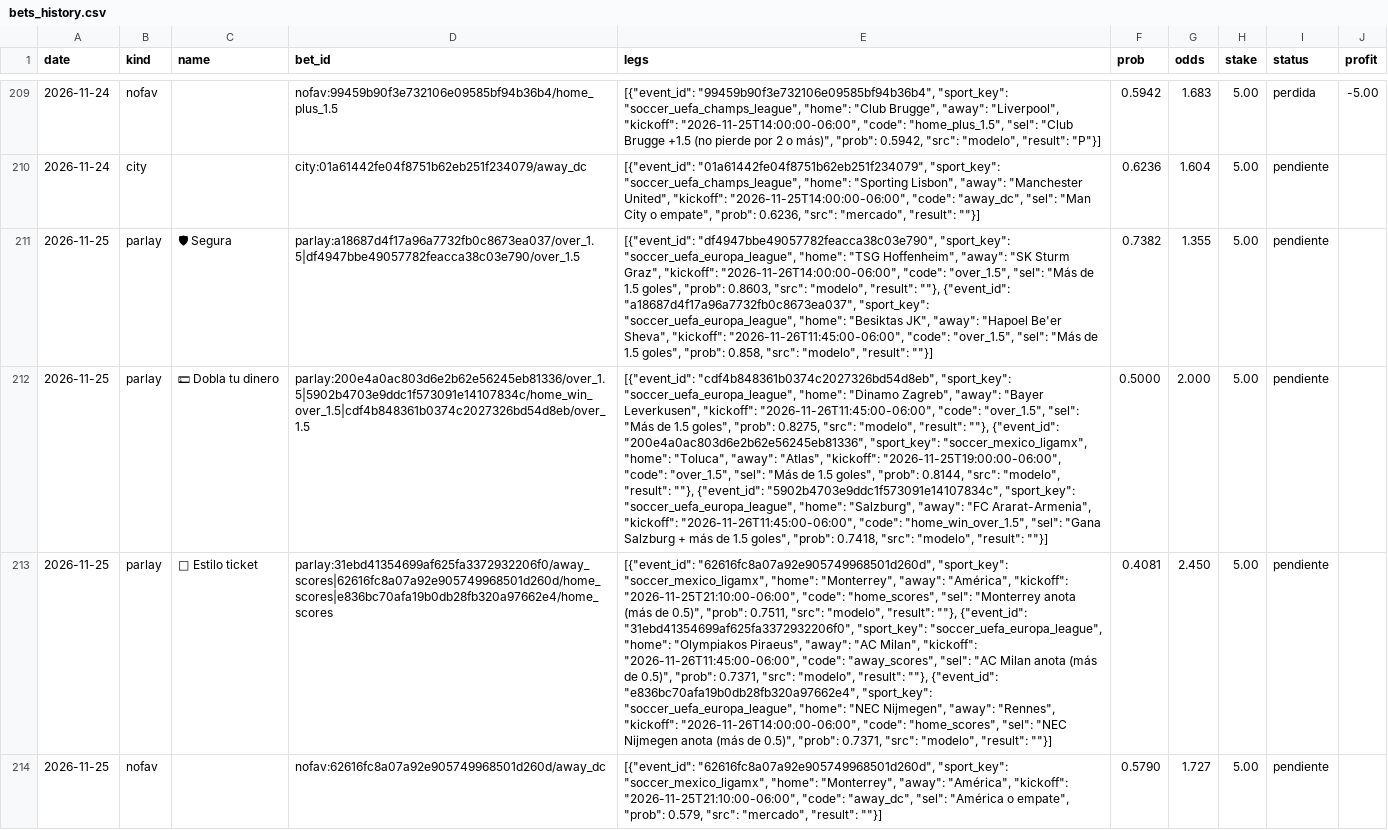
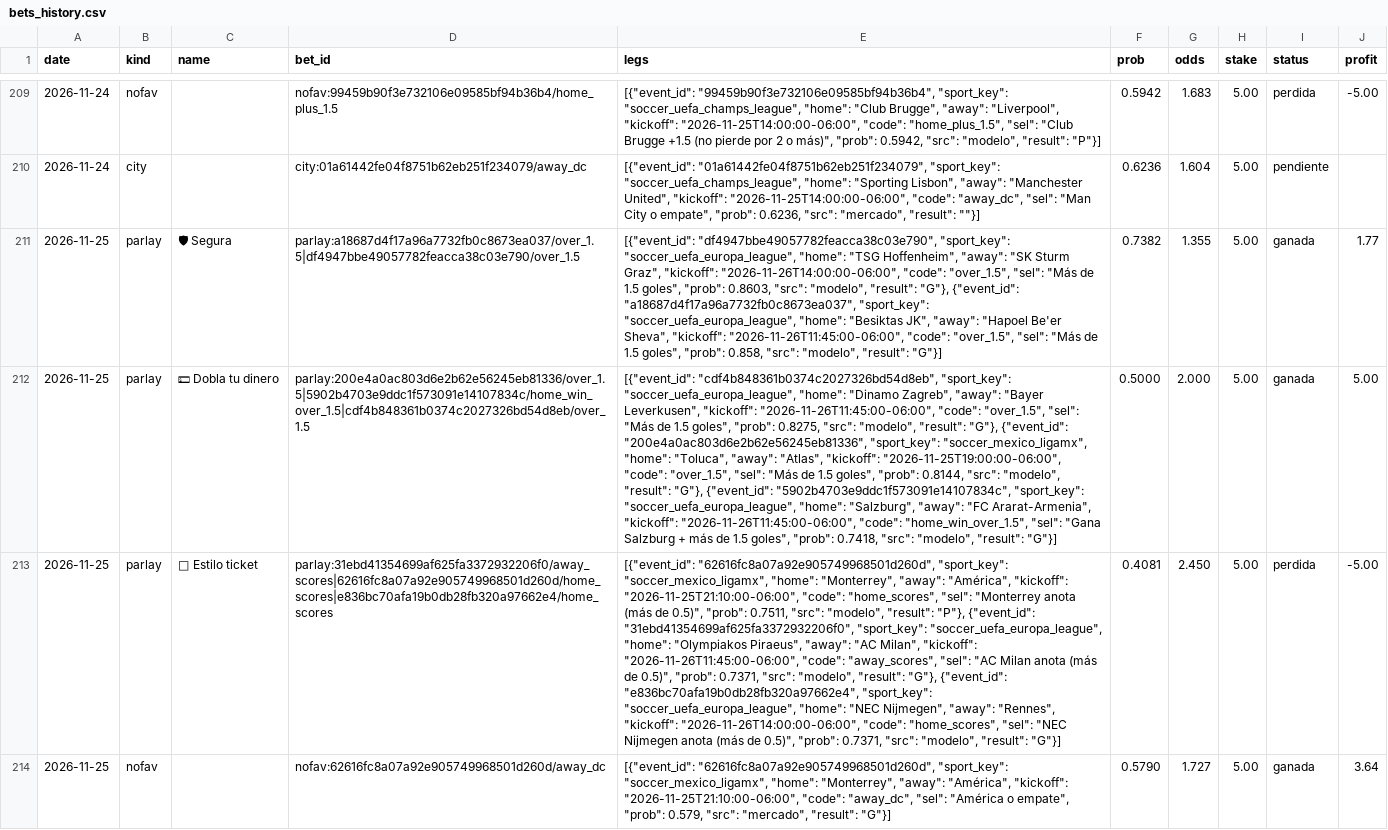
Before and after one commit to Ryojik-ser/value-betting, a CSV file: data/bets_history.csv, drawn as a sheet; only a part is shown, gaps mark what is left out; the diff covers the shown part only; the diff names each change by its address in the sheet, - before the commit and + after, or states it on an @@ line.

```diff
--- a/data/bets_history.csv
+++ b/data/bets_history.csv
-E211 (legs): …"modelo", "result": ""}, {"event_id": "a18687d4f17a96a7732fb0c8673ea037", "sport_key": "soccer_uefa_europa_league", "home": "Besiktas JK", "away": "Hapoel Be'er Sheva", "kickoff": "2026-11-26T11:45:00-06:00", "code": "over_1.5", "sel": "Más de 1.5 goles", "prob": 0.858, "src": "modelo", "result": ""}]
+E211 (legs): …"modelo", "result": "G"}, {"event_id": "a18687d4f17a96a7732fb0c8673ea037", "sport_key": "soccer_uefa_europa_league", "home": "Besiktas JK", "away": "Hapoel Be'er Sheva", "kickoff": "2026-11-26T11:45:00-06:00", "code": "over_1.5", "sel": "Más de 1.5 goles", "prob": 0.858, "src": "modelo", "result": "G"}]
-I211:I212 (status): pendiente
+I211:I212 (status): ganada
-J211 (profit): (empty)
+J211 (profit): 1.77
-E212 (legs): …"modelo", "result": ""}, {"event_id": "200e4a0ac803d6e2b62e56245eb81336", "sport_key": "soccer_mexico_ligamx", "home": "Toluca", "away": "Atlas", "kickoff": "2026-11-25T19:00:00-06:00", "code": "over_1.5", "sel": "Más de 1.5 goles", "prob": 0.8144, "src": "modelo", "result": ""}, {"event_id": "5902b4703e9ddc1f573091e14107834c", "sport_key": "soccer_uefa_europa_league", "home": "Salzburg", "away": "FC Ararat-Armenia", "kickoff": "2026-11-26T11:45:00-06:00", "code": "home_win_over_1.5", "sel": "Gana Salzburg + más de 1.5 goles", "prob": 0.7418, "src": "modelo", "result": ""}]
+E212 (legs): …"modelo", "result": "G"}, {"event_id": "200e4a0ac803d6e2b62e56245eb81336", "sport_key": "soccer_mexico_ligamx", "home": "Toluca", "away": "Atlas", "kickoff": "2026-11-25T19:00:00-06:00", "code": "over_1.5", "sel": "Más de 1.5 goles", "prob": 0.8144, "src": "modelo", "result": "G"}, {"event_id": "5902b4703e9ddc1f573091e14107834c", "sport_key": "soccer_uefa_europa_league", "home": "Salzburg", "away": "FC Ararat-Armenia", "kickoff": "2026-11-26T11:45:00-06:00", "code": "home_win_over_1.5", "sel": "Gana Salzburg + más de 1.5 goles", "prob": 0.7418, "src": "modelo", "result": "G"}]
-J212 (profit): (empty)
+J212 (profit): 5.00
-E213 (legs): …"modelo", "result": ""}, {"event_id": "31ebd41354699af625fa3372932206f0", "sport_key": "soccer_uefa_europa_league", "home": "Olympiakos Piraeus", "away": "AC Milan", "kickoff": "2026-11-26T11:45:00-06:00", "code": "away_scores", "sel": "AC Milan anota (más de 0.5)", "prob": 0.7371, "src": "modelo", "result": ""}, {"event_id": "e836bc70afa19b0db28fb320a97662e4", "sport_key": "soccer_uefa_europa_league", "home": "NEC Nijmegen", "away": "Rennes", "kickoff": "2026-11-26T14:00:00-06:00", "code": "home_scores", "sel": "NEC Nijmegen anota (más de 0.5)", "prob": 0.7371, "src": "modelo", "result": ""}]
+E213 (legs): …"modelo", "result": "P"}, {"event_id": "31ebd41354699af625fa3372932206f0", "sport_key": "soccer_uefa_europa_league", "home": "Olympiakos Piraeus", "away": "AC Milan", "kickoff": "2026-11-26T11:45:00-06:00", "code": "away_scores", "sel": "AC Milan anota (más de 0.5)", "prob": 0.7371, "src": "modelo", "result": "G"}, {"event_id": "e836bc70afa19b0db28fb320a97662e4", "sport_key": "soccer_uefa_europa_league", "home": "NEC Nijmegen", "away": "Rennes", "kickoff": "2026-11-26T14:00:00-06:00", "code": "home_scores", "sel": "NEC Nijmegen anota (más de 0.5)", "prob": 0.7371, "src": "modelo", "result": "G"}]
-I213 (status): pendiente
+I213 (status): perdida
-J213 (profit): (empty)
+J213 (profit): -5.00
-E214 (legs): …"mercado", "result": ""}]
+E214 (legs): …"mercado", "result": "G"}]
-I214 (status): pendiente
+I214 (status): ganada
-J214 (profit): (empty)
+J214 (profit): 3.64
```
Also changed, not shown: 7 added rows and 9 edited cells elsewhere in this file, data/picks_history.csv.
